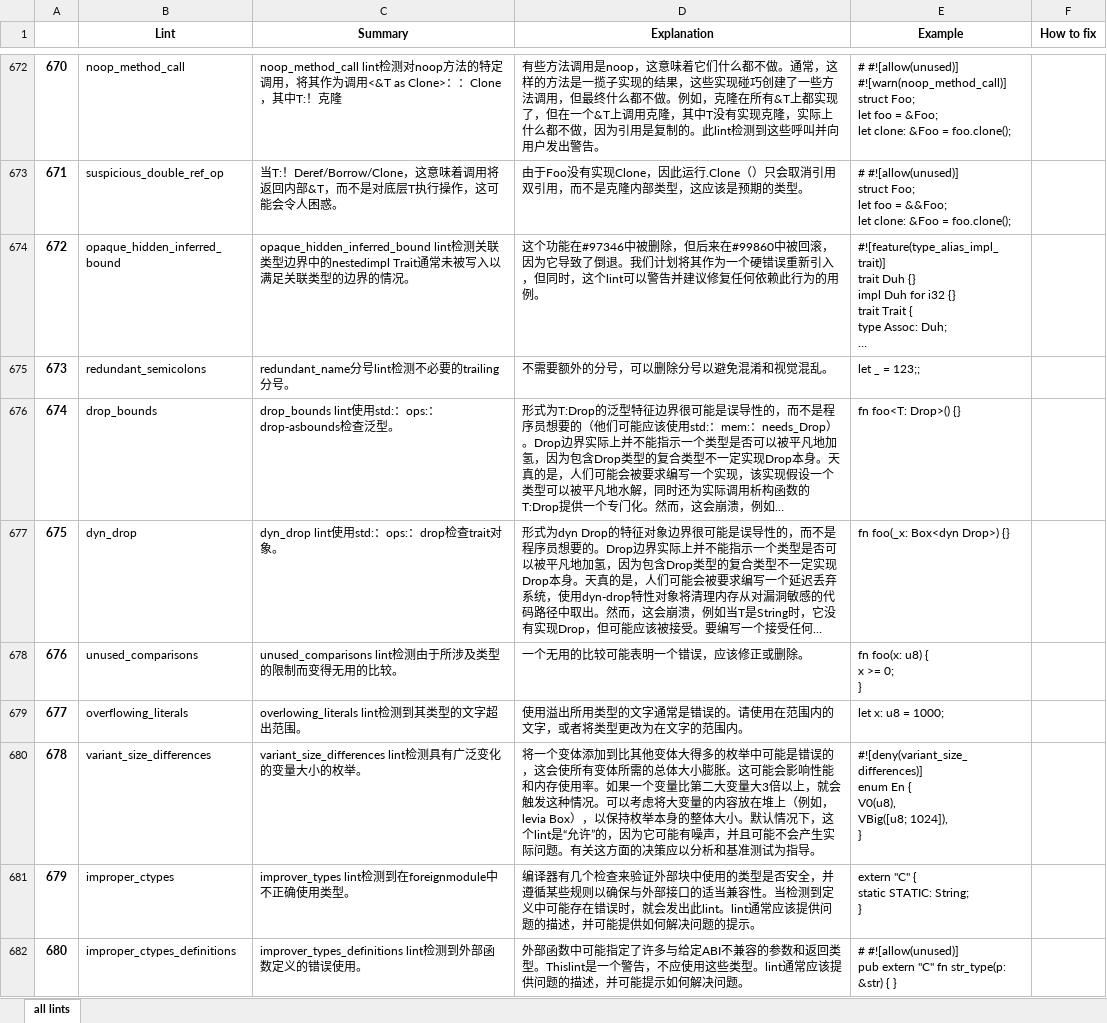
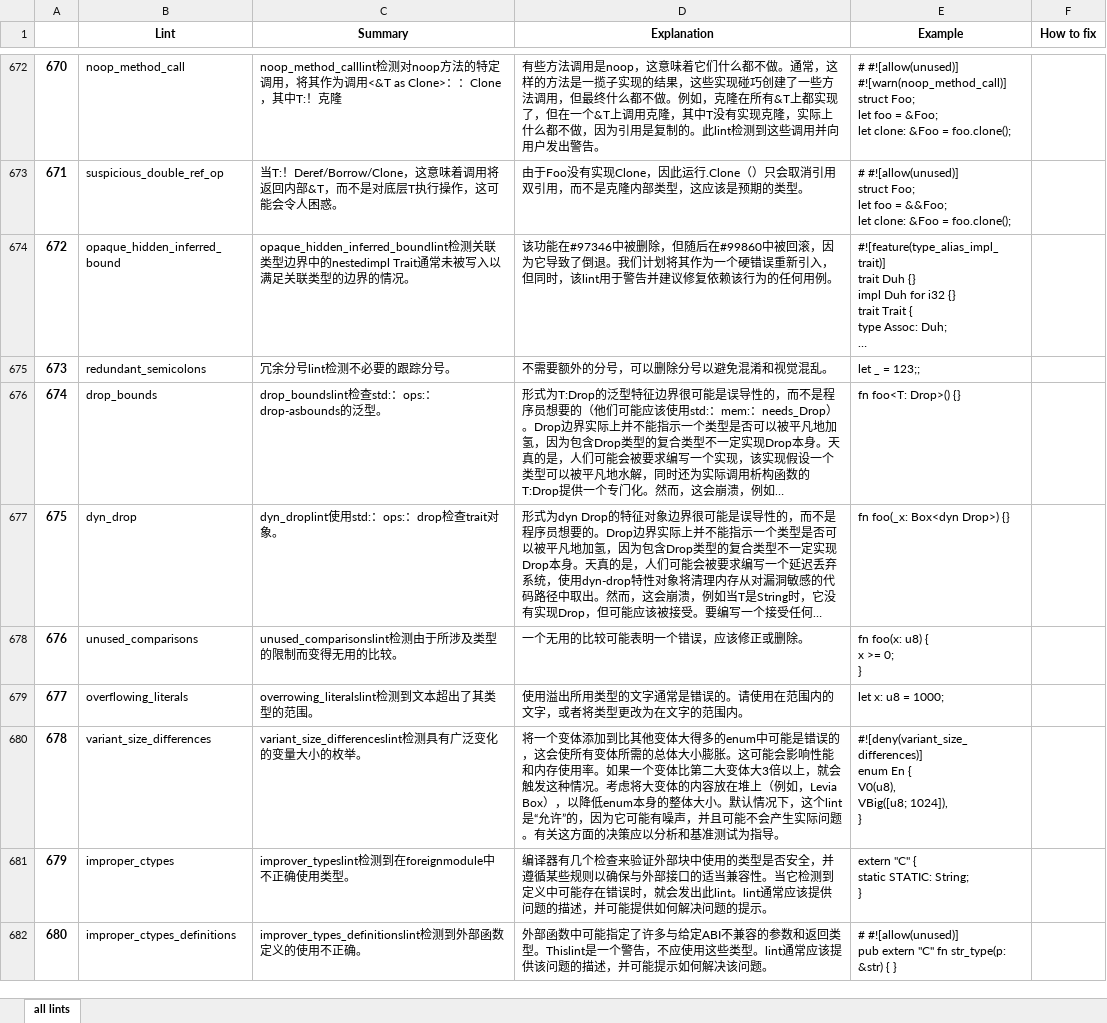
Before and after one commit to J-ZhengLi/lint-info-extractor, an Excel workbook: result.xlsx, sheet all lints, drawn as a sheet; only a part is shown, gaps mark what is left out; long unchanged cells end in …; values as stored, in another font and other column widths than the file's, no borders; the diff covers the shown part only; the diff names each change by its address in the sheet, - before the commit and + after, or states it on an @@ line.

```diff
--- a/result.xlsx (sheet all lints)
+++ b/result.xlsx (sheet all lints)
-C672 (Summary): noop_method_call lint检测对noop…
+C672 (Summary): noop_method_calllint检测对noop…
-D672 (Explanation): …测到这些呼叫并向用户…
+D672 (Explanation): …测到这些调用并向用户…
-C674 (Summary): opaque_hidden_inferred_bound lint检测关联…
+C674 (Summary): opaque_hidden_inferred_boundlint检测关联…
-D674 (Explanation): 这个功能在#97346中被删除，但后来在#99860中被回滚，因为它导致了倒退。我们计划将其作为一个硬错误重新引入，但同时，这个lint可以警告并建议修复任何依赖此行为的用例。
+D674 (Explanation): 该功能在#97346中被删除，但随后在#99860中被回滚，因为它导致了倒退。我们计划将其作为一个硬错误重新引入，但同时，该lint用于警告并建议修复依赖该行为的任何用例。
-C675 (Summary): redundant_name分号lint检测不必要的trailing分号。
+C675 (Summary): 冗余分号lint检测不必要的跟踪分号。
-C676 (Summary): drop_bounds lint使用std:：ops:：drop-asbounds检查泛型。
+C676 (Summary): drop_boundslint检查std:：ops:：drop-asbounds的泛型。
-C677 (Summary): dyn_drop lint使用std:：ops:：drop检查trait对象。
+C677 (Summary): dyn_droplint使用std:：ops:：drop检查trait对象。
-C678 (Summary): unused_comparisons lint检测由于所涉及类型的限制而变得无用的比较。
+C678 (Summary): unused_comparisonslint检测由于所涉及类型的限制而变得无用的比较。
-C679 (Summary): overlowing_literals lint检测到其类型的文字超出范围。
+C679 (Summary): overrowing_literalslint检测到文本超出了其类型的范围。
-C680 (Summary): variant_size_differences lint检测具有…
+C680 (Summary): variant_size_differenceslint检测具有…
-D680 (Explanation): …大得多的枚举中可能是错误的，这会使所有变体所需的总体大小膨胀。这可能会影响性能和内存使用率。如果一个变量比第二大变量大3倍以上，就会触发这种情况。可以考虑将大变量的内容放在堆上（例如，levia Box），以保持枚举本身的整…
+D680 (Explanation): …大得多的enum中可能是错误的，这会使所有变体所需的总体大小膨胀。这可能会影响性能和内存使用率。如果一个变体比第二大变体大3倍以上，就会触发这种情况。考虑将大变体的内容放在堆上（例如，Levia Box），以降低enum本身的整…
-C681 (Summary): improver_types lint检测到在foreignmodule中不正确使用类型。
+C681 (Summary): improver_typeslint检测到在foreignmodule中不正确使用类型。
-D681 (Explanation): …容性。当检测到定…
+D681 (Explanation): …容性。当它检测到定…
-C682 (Summary): improver_types_definitions lint检测到外部函数定义的错误使用。
+C682 (Summary): improver_types_definitionslint检测到外部函数定义的使用不正确。
-D682 (Explanation): …应该提供问题的描述，并可能提示如何解决问题。
+D682 (Explanation): …应该提供该问题的描述，并可能提示如何解决该问题。
```
Also changed, not shown: 361 edited cells elsewhere in this sheet, 4 other files.
